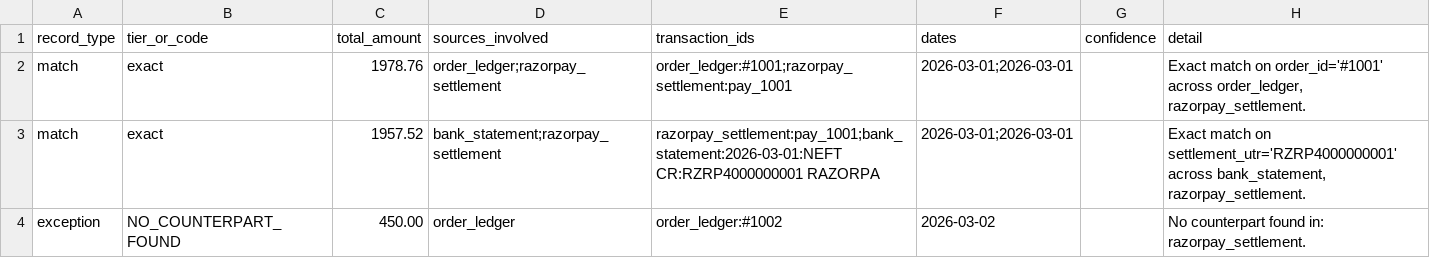
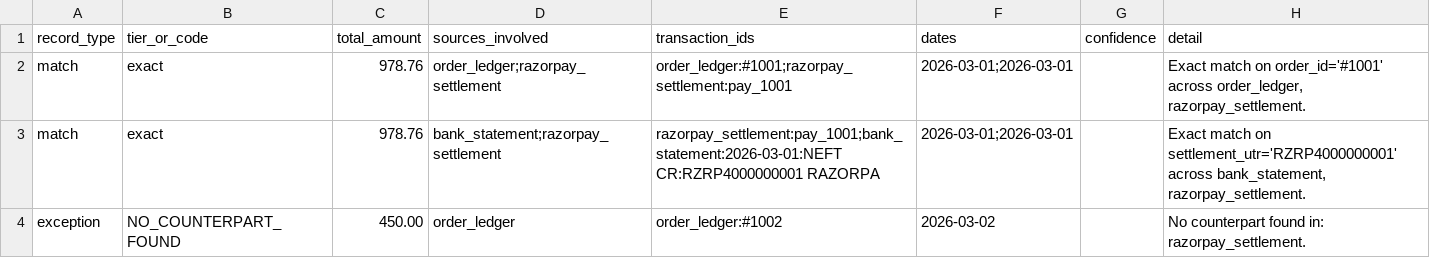
Before and after one commit to Kadasiddha/ai-finance-controller, a CSV file: docs/sample_tests/test1_single_gateway/output/reconciliation_report.csv, drawn as a sheet.

Commit message:
Implement tier 3 (LLM adjudication) via local Ollama, opt-in
app/matching/adjudicate.py is real now: reasons over combinations tiers
1-2 structurally can't touch (two separate settlement batches a bank
combined into one wire credit -- neither individually matches the bank
amount, but their sum does, and fuzzy matching is strictly one-to-one).

Design principle: the LLM proposes, code verifies. Every group it
proposes is independently re-checked with amounts_reconcile() (the same
check tier 1 already uses), plus a hallucination guard (rejects any
transaction ID the model invented), a minimum-confidence floor, and a
guard against overlapping groups double-claiming the same transaction.
The model never gets to unilaterally declare a match true.

Off by default -- reconcile() never touches Ollama unless a caller
explicitly passes adjudicate_fn=adjudicate. This keeps the default path
100% deterministic and dependency-free, and the whole committed test
suite (using an injected fake call_llm) instant with zero Ollama
dependency, same as every other test in this project.

Verified against a REAL local Ollama call (qwen2.5:7b-instruct), not
just the fake: it correctly resolves the combination with good reasoning
on some runs, and correctly declines the same prompt on others -- a
real, honest finding about live-model non-determinism, documented in
docs/sample_tests/test4_llm_adjudication/README.md. Both outcomes are
handled correctly by design; the model's judgment is allowed to vary,
the arithmetic that accepts a proposal never does.

Also fixes two real bugs found by inspecting actual generated report
output rather than just trusting it:
- app/report.py's total_amount for a match summed every source's amount
  together (e.g. a gross ledger total + its net settlement amount),
  producing a number with no real meaning since it's the same money
  counted twice. Now shows one canonical amount (the bank credit if
  present, else the settlement's net).
- app/parsers/razorpay_settlement.py's paise-to-rupee conversion didn't
  always produce a consistent 2-decimal amount (720/100 -> 7.2, not
  7.20), inherited by every downstream computation. Fixed by quantizing
  to the cent at conversion time.

All docs/sample_tests/ output regenerated with both fixes applied.

12 new tests, 119 total, verified from a clean venv.

```diff
--- a/docs/sample_tests/test1_single_gateway/output/reconciliation_report.csv
+++ b/docs/sample_tests/test1_single_gateway/output/reconciliation_report.csv
@@ -1,4 +1,4 @@
 record_type,tier_or_code,total_amount,sources_involved,transaction_ids,dates,confidence,detail
-match,exact,1978.76,order_ledger;razorpay_settlement,order_ledger:#1001;razorpay_settlement:pay_1001,2026-03-01;2026-03-01,,"Exact match on order_id='#1001' across order_ledger, razorpay_settlement."
-match,exact,1957.52,bank_statement;razorpay_settlement,razorpay_settlement:pay_1001;bank_statement:2026-03-01:NEFT CR:RZRP4000000001 RAZORPA,2026-03-01;2026-03-01,,"Exact match on settlement_utr='RZRP4000000001' across bank_statement, razorpay_settlement."
+match,exact,978.76,order_ledger;razorpay_settlement,order_ledger:#1001;razorpay_settlement:pay_1001,2026-03-01;2026-03-01,,"Exact match on order_id='#1001' across order_ledger, razorpay_settlement."
+match,exact,978.76,bank_statement;razorpay_settlement,razorpay_settlement:pay_1001;bank_statement:2026-03-01:NEFT CR:RZRP4000000001 RAZORPA,2026-03-01;2026-03-01,,"Exact match on settlement_utr='RZRP4000000001' across bank_statement, razorpay_settlement."
 exception,NO_COUNTERPART_FOUND,450.00,order_ledger,order_ledger:#1002,2026-03-02,,No counterpart found in: razorpay_settlement.
```
Also changed, not shown: docs/sample_tests/test2_multi_gateway/output/reconciliation_report.csv, docs/sample_tests/test3_refund_netting/output/reconciliation_report.csv, 17 other files.
